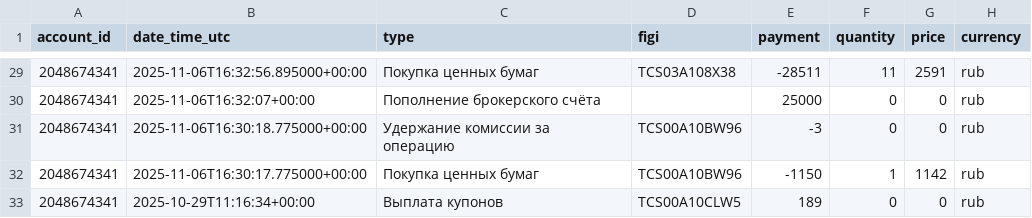
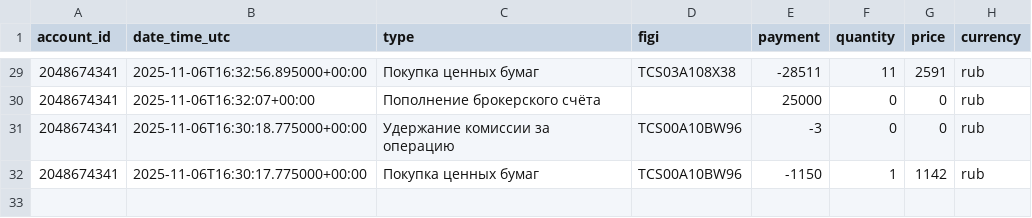
Before and after one commit to BadeevIlya/buffer_repos, a CSV file: operations.csv, drawn as a sheet; only a part is shown, gaps mark what is left out; the diff names each change by its address in the sheet, - before the commit and + after, or states it on an @@ line.

Commit message:
Update CSV from Sheets

```diff
--- a/operations.csv
+++ b/operations.csv
-row 33: 2048674341 | 2025-10-29T11:16:34+00:00 | Выплата купонов | TCS00A10CLW5 | 189 | 0 | 0 | rub
```
Also changed, not shown: portfolio.csv.
